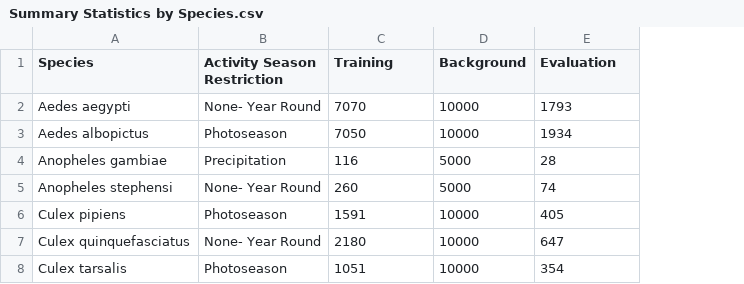
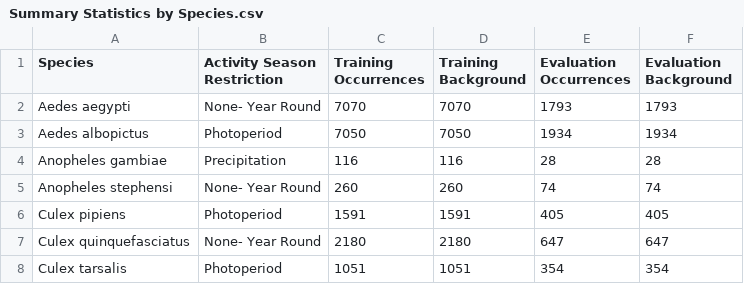
Before and after one commit to tathni/mosquito-sdm, a CSV file: Summary Statistics by Species.csv, drawn as a sheet; removed rows and columns are numbered as before the commit, all else as after; the diff names each change by its address in the sheet, - before the commit and + after, or states it on an @@ line.

Commit message:
Update Summary Statistics by Species.csv

```diff
--- a/Summary Statistics by Species.csv
+++ b/Summary Statistics by Species.csv
-column D (Background), rows 2-8: 10000 | 10000 | 5000 | 5000 | 10000 | 10000 | 10000
+column D (Training Background), rows 2-8: 7070 | 7050 | 116 | 260 | 1591 | 2180 | 1051
+column F (Evaluation Background), rows 2-8: 1793 | 1934 | 28 | 74 | 405 | 647 | 354
-C1: Training
+C1: Training Occurrences
-E1: Evaluation
+E1: Evaluation Occurrences
-B3 (Activity Season Restriction): Photoseason
+B3 (Activity Season Restriction): Photoperiod
-B6 (Activity Season Restriction): Photoseason
+B6 (Activity Season Restriction): Photoperiod
-B8 (Activity Season Restriction): Photoseason
+B8 (Activity Season Restriction): Photoperiod
```
